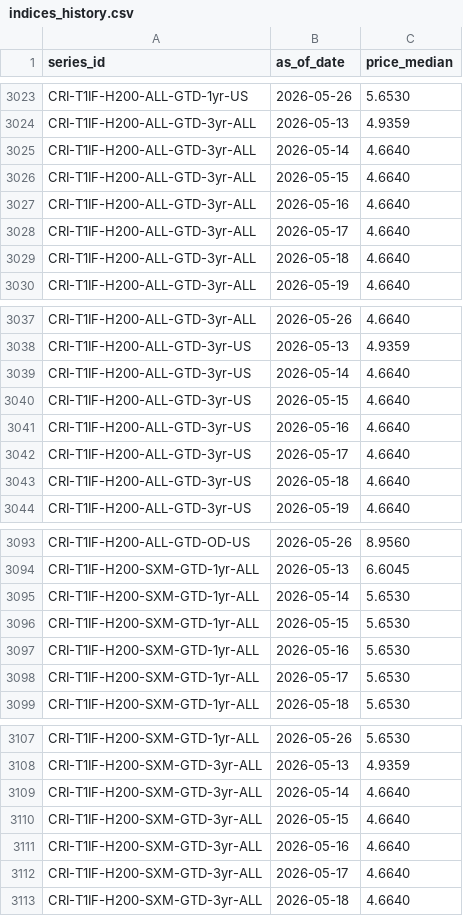
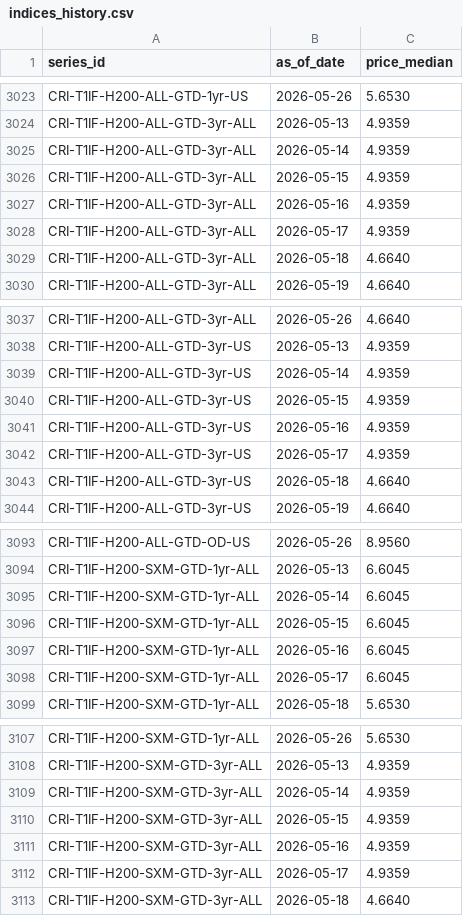
Before and after one commit to ccir-index/ccir-site, a CSV file: src/data/indices_history.csv, drawn as a sheet; only a part is shown, gaps mark what is left out; the diff covers the shown part only.

```diff
--- a/src/data/indices_history.csv
+++ b/src/data/indices_history.csv
@@ -3024,6 +3024,6 @@ CRI-T1IF-H200-ALL-GTD-1yr-US,2026-05-26,5.6530
 CRI-T1IF-H200-ALL-GTD-3yr-ALL,2026-05-13,4.9359
-CRI-T1IF-H200-ALL-GTD-3yr-ALL,2026-05-14,4.6640
-CRI-T1IF-H200-ALL-GTD-3yr-ALL,2026-05-15,4.6640
-CRI-T1IF-H200-ALL-GTD-3yr-ALL,2026-05-16,4.6640
-CRI-T1IF-H200-ALL-GTD-3yr-ALL,2026-05-17,4.6640
+CRI-T1IF-H200-ALL-GTD-3yr-ALL,2026-05-14,4.9359
+CRI-T1IF-H200-ALL-GTD-3yr-ALL,2026-05-15,4.9359
+CRI-T1IF-H200-ALL-GTD-3yr-ALL,2026-05-16,4.9359
+CRI-T1IF-H200-ALL-GTD-3yr-ALL,2026-05-17,4.9359
 CRI-T1IF-H200-ALL-GTD-3yr-ALL,2026-05-18,4.6640
@@ -3038,6 +3038,6 @@ CRI-T1IF-H200-ALL-GTD-3yr-ALL,2026-05-26,4.6640
 CRI-T1IF-H200-ALL-GTD-3yr-US,2026-05-13,4.9359
-CRI-T1IF-H200-ALL-GTD-3yr-US,2026-05-14,4.6640
-CRI-T1IF-H200-ALL-GTD-3yr-US,2026-05-15,4.6640
-CRI-T1IF-H200-ALL-GTD-3yr-US,2026-05-16,4.6640
-CRI-T1IF-H200-ALL-GTD-3yr-US,2026-05-17,4.6640
+CRI-T1IF-H200-ALL-GTD-3yr-US,2026-05-14,4.9359
+CRI-T1IF-H200-ALL-GTD-3yr-US,2026-05-15,4.9359
+CRI-T1IF-H200-ALL-GTD-3yr-US,2026-05-16,4.9359
+CRI-T1IF-H200-ALL-GTD-3yr-US,2026-05-17,4.9359
 CRI-T1IF-H200-ALL-GTD-3yr-US,2026-05-18,4.6640
@@ -3094,6 +3094,6 @@ CRI-T1IF-H200-ALL-GTD-OD-US,2026-05-26,8.9560
 CRI-T1IF-H200-SXM-GTD-1yr-ALL,2026-05-13,6.6045
-CRI-T1IF-H200-SXM-GTD-1yr-ALL,2026-05-14,5.6530
-CRI-T1IF-H200-SXM-GTD-1yr-ALL,2026-05-15,5.6530
-CRI-T1IF-H200-SXM-GTD-1yr-ALL,2026-05-16,5.6530
-CRI-T1IF-H200-SXM-GTD-1yr-ALL,2026-05-17,5.6530
+CRI-T1IF-H200-SXM-GTD-1yr-ALL,2026-05-14,6.6045
+CRI-T1IF-H200-SXM-GTD-1yr-ALL,2026-05-15,6.6045
+CRI-T1IF-H200-SXM-GTD-1yr-ALL,2026-05-16,6.6045
+CRI-T1IF-H200-SXM-GTD-1yr-ALL,2026-05-17,6.6045
 CRI-T1IF-H200-SXM-GTD-1yr-ALL,2026-05-18,5.6530
@@ -3108,6 +3108,6 @@ CRI-T1IF-H200-SXM-GTD-1yr-ALL,2026-05-26,5.6530
 CRI-T1IF-H200-SXM-GTD-3yr-ALL,2026-05-13,4.9359
-CRI-T1IF-H200-SXM-GTD-3yr-ALL,2026-05-14,4.6640
-CRI-T1IF-H200-SXM-GTD-3yr-ALL,2026-05-15,4.6640
-CRI-T1IF-H200-SXM-GTD-3yr-ALL,2026-05-16,4.6640
-CRI-T1IF-H200-SXM-GTD-3yr-ALL,2026-05-17,4.6640
+CRI-T1IF-H200-SXM-GTD-3yr-ALL,2026-05-14,4.9359
+CRI-T1IF-H200-SXM-GTD-3yr-ALL,2026-05-15,4.9359
+CRI-T1IF-H200-SXM-GTD-3yr-ALL,2026-05-16,4.9359
+CRI-T1IF-H200-SXM-GTD-3yr-ALL,2026-05-17,4.9359
 CRI-T1IF-H200-SXM-GTD-3yr-ALL,2026-05-18,4.6640
```
Also changed, not shown: 24 removed rows and 8 edited cells elsewhere in this file.
